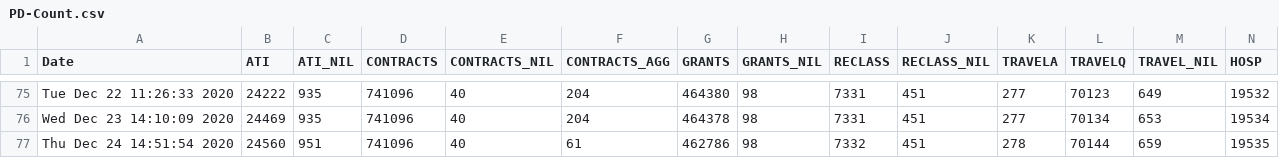
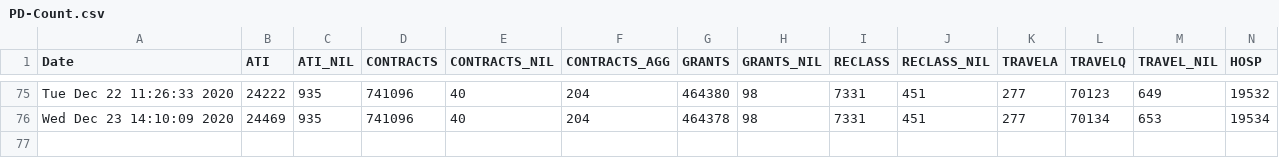
Before and after one commit to PatLittle/OpenGov_R_Scripts, a CSV file: PD-Count.csv, drawn as a sheet; only a part is shown, gaps mark what is left out; rows hold the shown columns only; the diff names each change by its address in the sheet, - before the commit and + after, or states it on an @@ line.

Commit message:
Revert "generated"
This reverts commit 98969ad78bb76b90971c23cf48d3c78ffb312626.

```diff
--- a/PD-Count.csv
+++ b/PD-Count.csv
-row 77: Thu Dec 24 14:51:54 2020 | 24560 | 951 | 741096 | 40 | 61 | 462786 | 98 | 7332 | 451 | 278 | 70144 | 659 | 19535
```
